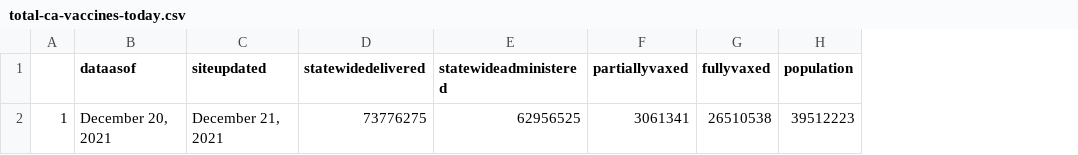
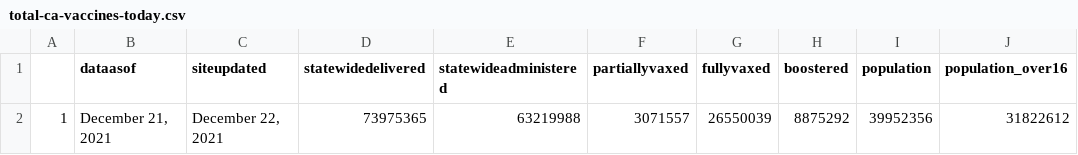
Before and after one commit to abcotvdata/CA-Vaccines, a CSV file: ca-vaccine-data/total-ca-vaccines-today.csv, drawn as a sheet; removed rows and columns are numbered as before the commit, all else as after; the diff names each change by its address in the sheet, - before the commit and + after, or states it on an @@ line.

Commit message:
GitHub Update CA Vaccine Totals Data 2021-12-22

```diff
--- a/ca-vaccine-data/total-ca-vaccines-today.csv
+++ b/ca-vaccine-data/total-ca-vaccines-today.csv
+column H (boostered), empty
+column J (population_over16), empty
-row 2: 1 | December 20, 2021 | December 21, 2021 | 73776275 | 62956525 | 3061341 | 26510538 | 39512223
+row 2: 1 | December 21, 2021 | December 22, 2021 | 73975365 | 63219988 | 3071557 | 26550039 | 8875292 | 39952356 | 31822612
```
